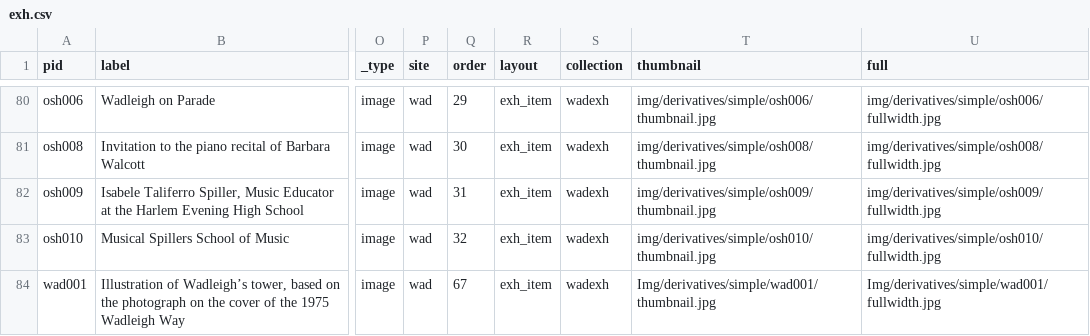
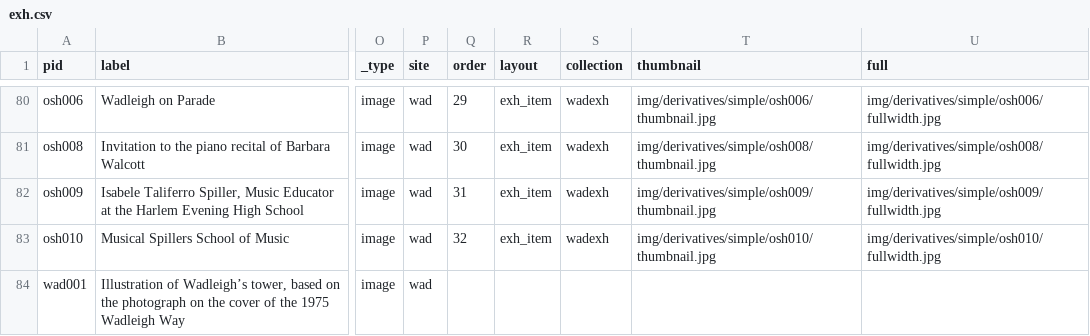
Before and after one commit to harlemeducationhistoryproject/wadleigh, a CSV file: _data/exh.csv, drawn as a sheet; only a part is shown, gaps mark what is left out; the diff names each change by its address in the sheet, - before the commit and + after, or states it on an @@ line.

```diff
--- a/_data/exh.csv
+++ b/_data/exh.csv
-Q84 (order): 67
+Q84 (order): (empty)
-R84 (layout): exh_item
+R84 (layout): (empty)
-S84 (collection): wadexh
+S84 (collection): (empty)
-T84 (thumbnail): Img/derivatives/simple/wad001/thumbnail.jpg
+T84 (thumbnail): (empty)
-U84 (full): Img/derivatives/simple/wad001/fullwidth.jpg
+U84 (full): (empty)
```
Also changed, not shown: 4 other files.
